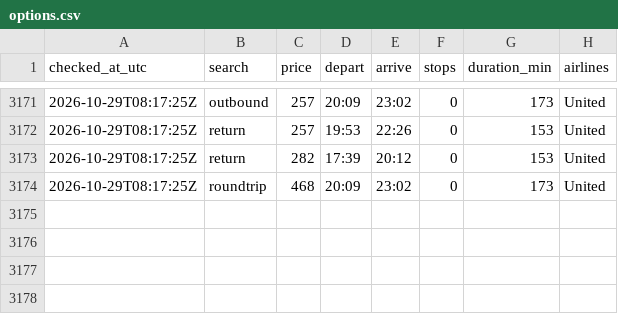
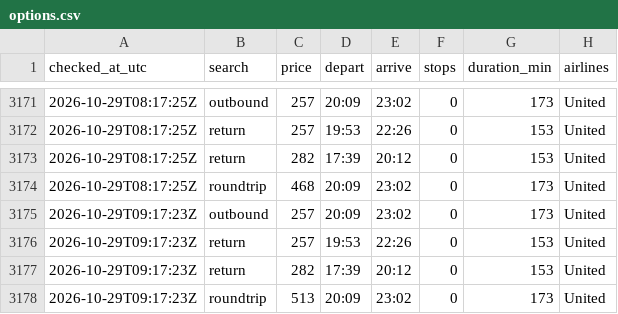
Before and after one commit to tommyjoppich/flighttracker, a CSV file: data/options.csv, drawn as a sheet; only a part is shown, gaps mark what is left out.

```diff
--- a/data/options.csv
+++ b/data/options.csv
@@ -3174 +3174,5 @@ checked_at_utc,search,price,depart,arrive,stops,duration_min,airlines
 2026-10-29T08:17:25Z,roundtrip,468,20:09,23:02,0,173,United
+2026-10-29T09:17:23Z,outbound,257,20:09,23:02,0,173,United
+2026-10-29T09:17:23Z,return,257,19:53,22:26,0,153,United
+2026-10-29T09:17:23Z,return,282,17:39,20:12,0,153,United
+2026-10-29T09:17:23Z,roundtrip,513,20:09,23:02,0,173,United
```
Also changed, not shown: data/prices.csv, 5 other files.
